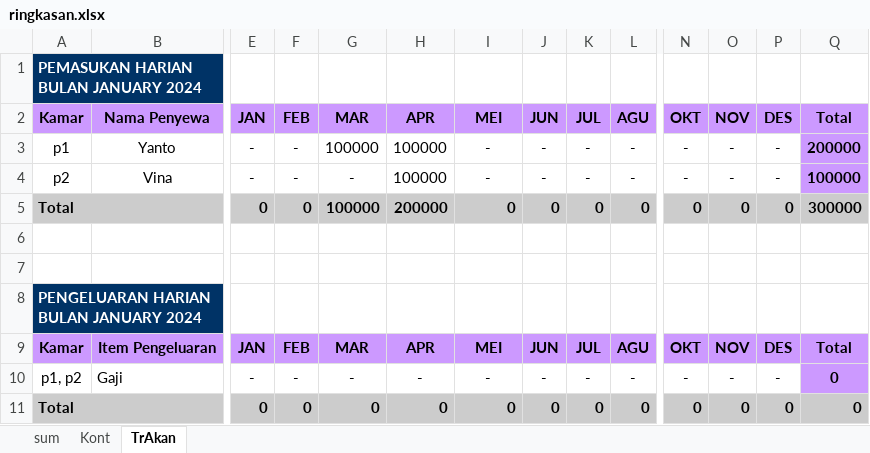
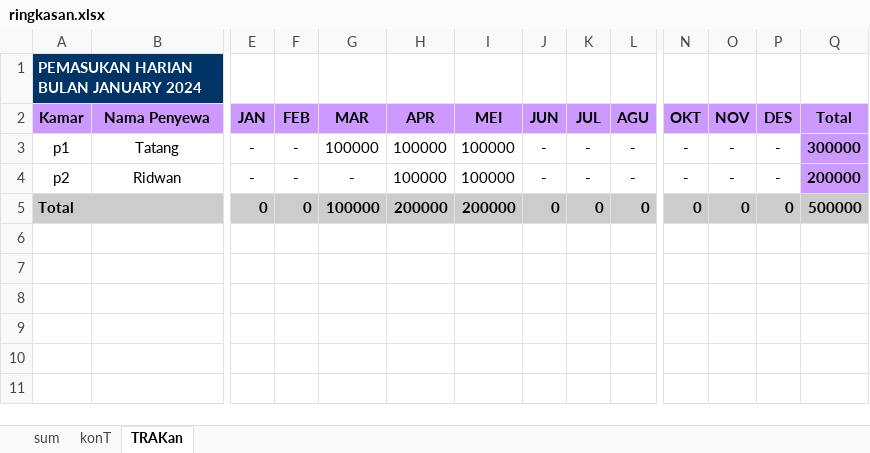
Before and after one commit to sandemoit/rumah_kost, an Excel workbook: public/ringkasan.xlsx, sheet TRAKan, drawn as a sheet; only a part is shown, gaps mark what is left out; values as stored, in another font and other column widths than the file's, no borders; rows hold the shown columns only; the diff names each change by its address in the sheet, - before the commit and + after, or states it on an @@ line.

```diff
--- a/public/ringkasan.xlsx (sheet TRAKan)
+++ b/public/ringkasan.xlsx (sheet TRAKan)
-sheet tab: Kont
+sheet tab: konT
-sheet tab: TrAkan
+sheet tab: TRAKan
-B3 (Nama Penyewa): Yanto
+B3 (Nama Penyewa): Tatang
-I3:I4 (MEI): -
+I3:I4 (MEI): 100000
-Q3 (Total): 200000
+Q3 (Total): 300000
-B4 (Nama Penyewa): Vina
+B4 (Nama Penyewa): Ridwan
-Q4 (Total): 100000
+Q4 (Total): 200000
-I5 (MEI): 0
+I5 (MEI): 200000
-Q5 (Total): 300000
+Q5 (Total): 500000
-row 6: (empty)
-row 7: (empty)
-row 8: PENGELUARAN HARIAN BULAN JANUARY 2024
-row 9: Kamar | Item Pengeluaran | JAN | FEB | MAR | APR | MEI | JUN | JUL | AGU | OKT | NOV | DES | Total
-row 10: p1, p2 | Gaji | - | - | - | - | - | - | - | - | - | - | - | 0
-row 11: Total |  | 0 | 0 | 0 | 0 | 0 | 0 | 0 | 0 | 0 | 0 | 0 | 0
```
Also changed, not shown: sheet sum, sheet konT, formulas that keep their value, 1 other file.
